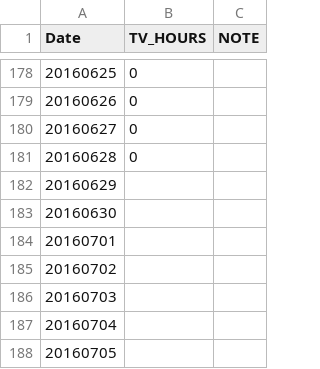
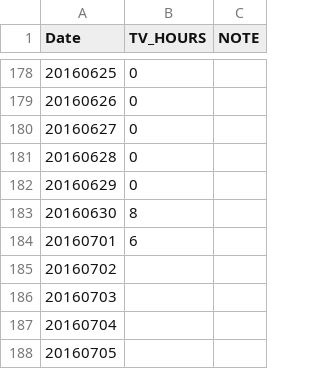
Before and after one commit to Sihui/no-tv-365, a CSV file: public/files/tv_hours_data.csv, drawn as a sheet; only a part is shown, gaps mark what is left out.

Commit message:
update data

```diff
--- a/public/files/tv_hours_data.csv
+++ b/public/files/tv_hours_data.csv
@@ -181,5 +181,5 @@ Date,TV_HOURS, NOTE
 20160628,0
-20160629,
-20160630,
-20160701,
+20160629,0
+20160630,8
+20160701,6
 20160702,
```
